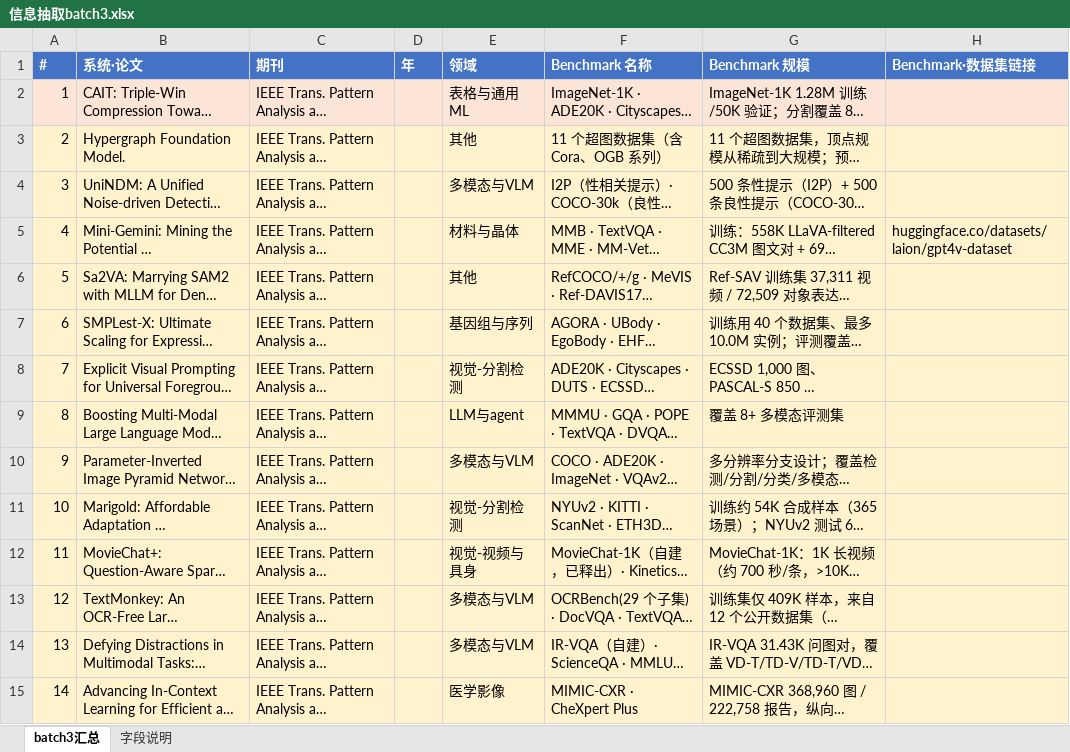
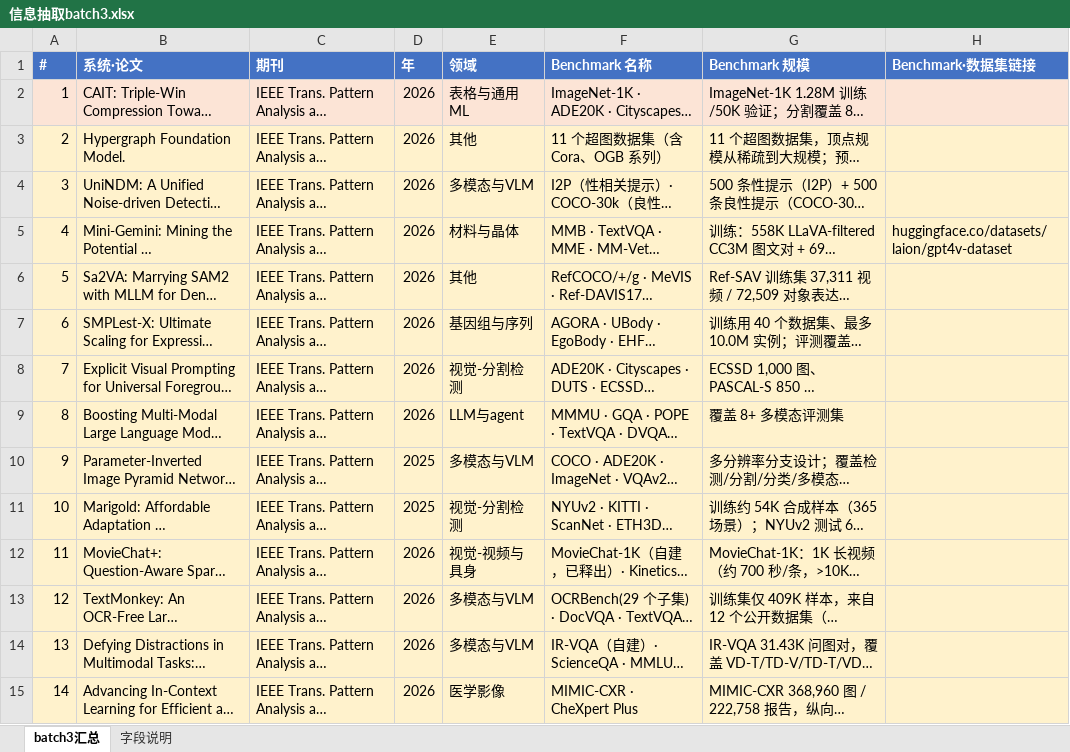
Before and after one commit to JINGEWU/AIBuildAI, an Excel workbook: batch3/信息抽取batch3.xlsx, sheet batch3汇总, drawn as a sheet; only a part is shown; long unchanged cells end in …; values as stored, in another font and other column widths than the file's, no borders; the diff covers the shown part only; the diff names each change by its address in the sheet, - before the commit and + after, or states it on an @@ line.

```diff
--- a/batch3/信息抽取batch3.xlsx (sheet batch3汇总)
+++ b/batch3/信息抽取batch3.xlsx (sheet batch3汇总)
-D2:D9 (年): (empty)
+D2:D9 (年): 2026
-D10:D11 (年): (empty)
+D10:D11 (年): 2025
-D12:D15 (年): (empty)
+D12:D15 (年): 2026
```
Also changed, not shown: 46 edited cells elsewhere in this sheet, 5 other files.
